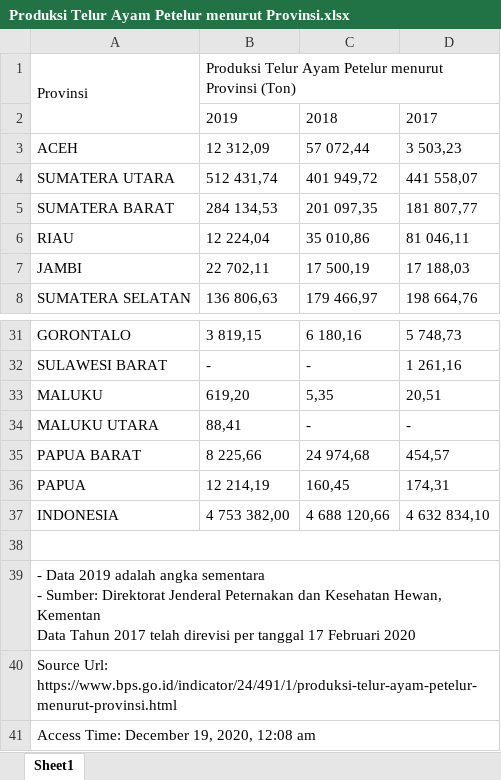
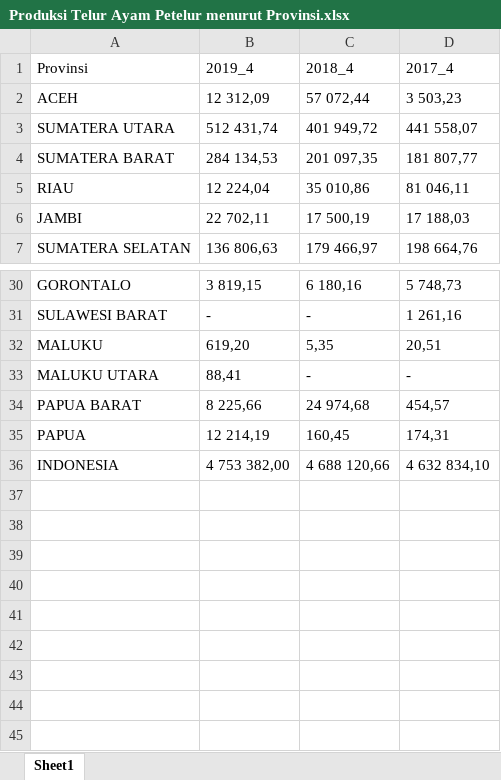
Before and after one commit to rizqi278/UAS_MACHINE, an Excel workbook: Produksi Telur Ayam Petelur menurut Provinsi.xlsx, sheet Sheet1, drawn as a sheet; only a part is shown, gaps mark what is left out; values as stored, in another font and other column widths than the file's, no borders; ↵ is a line break in a cell; the diff names each change by its address in the sheet, - before the commit and + after, or states it on an @@ line.

```diff
--- a/Produksi Telur Ayam Petelur menurut Provinsi.xlsx (sheet Sheet1)
+++ b/Produksi Telur Ayam Petelur menurut Provinsi.xlsx (sheet Sheet1)
-A1:A2 merged
-B1: Produksi Telur Ayam Petelur menurut Provinsi (Ton)
+B1: 2019_4
-B1:D1 merged
-C1: (empty)
+C1: 2018_4
-D1: (empty)
+D1: 2017_4
-row 2:  | 2019 | 2018 | 2017
-row 38: (empty)
-row 39: - Data 2019 adalah angka sementara ↵ - Sumber: Direktorat Jenderal Peternakan dan Kesehatan Hewan, Kementan ↵ Data Tahun 2017 telah direvisi per tanggal 17 Februari 2020
-row 40: Source Url: https://www.bps.go.id/indicator/24/491/1/produksi-telur-ayam-petelur-menurut-provinsi.html
-row 41: Access Time: December 19, 2020, 12:08 am
```
Also changed, not shown: Populasi Ayam Ras Pedaging menurut Provinsi.xlsx, Populasi Ayam Ras Petelur menurut Provinsi.xlsx, 3 other files.
